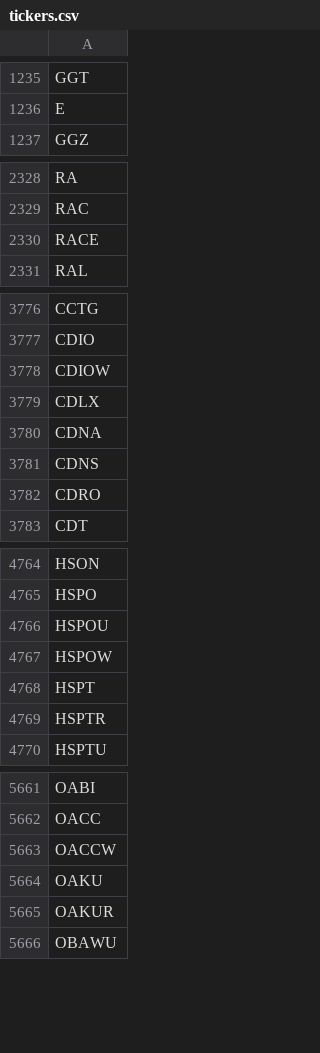
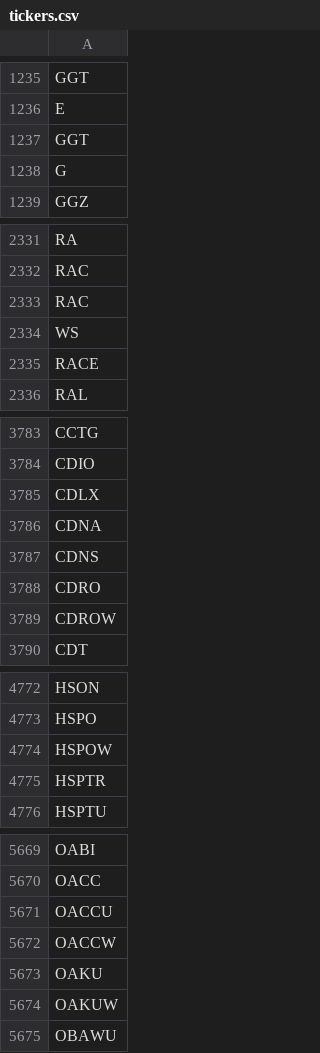
Before and after one commit to Tonomasan/Momentum-app_NYSE_NASDAQ_HTML, a CSV file: tickers.csv, drawn as a sheet; only a part is shown, gaps mark what is left out; the diff covers the shown part only.

```diff
--- a/tickers.csv
+++ b/tickers.csv
@@ -1236,2 +1236,4 @@ GGT
 E
+GGT
+G
 GGZ
@@ -2329,2 +2332,4 @@ RA
 RAC
+RAC
+WS
 RACE
@@ -3777,3 +3784,2 @@ CCTG
 CDIO
-CDIOW
 CDLX
@@ -3782,2 +3788,3 @@ CDNS
 CDRO
+CDROW
 CDT
@@ -4765,5 +4773,3 @@ HSON
 HSPO
-HSPOU
 HSPOW
-HSPT
 HSPTR
@@ -5662,5 +5670,6 @@ OABI
 OACC
+OACCU
 OACCW
 OAKU
-OAKUR
+OAKUW
 OBAWU
```
Also changed, not shown: 25 added rows, 19 removed rows and 4 edited cells elsewhere in this file, momentum_data.csv, 2 other files.
